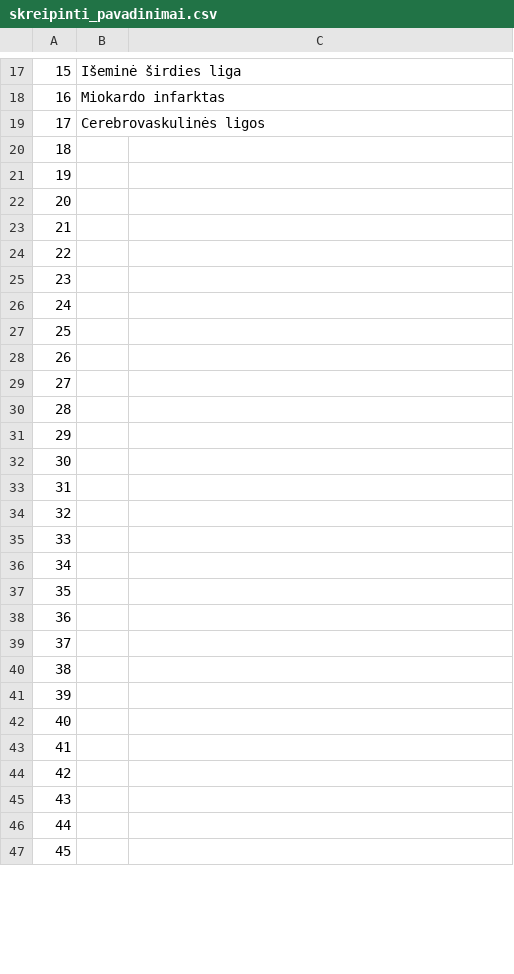
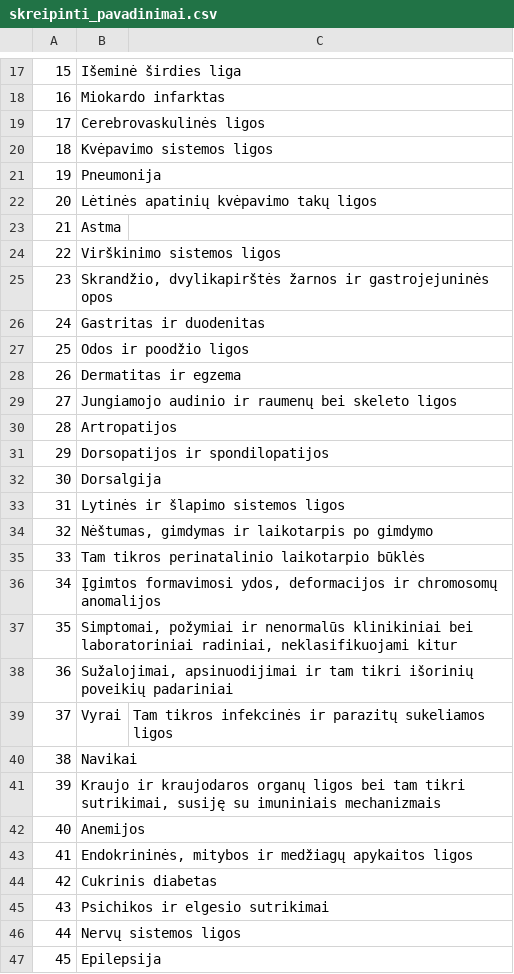
Before and after one commit to PaulDavis04/Final-project, a CSV file: skreipinti_pavadinimai.csv, drawn as a sheet; only a part is shown, gaps mark what is left out; the diff covers the shown part only.

```diff
--- a/skreipinti_pavadinimai.csv
+++ b/skreipinti_pavadinimai.csv
@@ -19,29 +19,29 @@
 17,Cerebrovaskulinės ligos,
-18,,
-19,,
-20,,
-21,,
-22,,
-23,,
-24,,
-25,,
-26,,
-27,,
-28,,
-29,,
-30,,
-31,,
-32,,
-33,,
-34,,
-35,,
-36,,
-37,,
-38,,
-39,,
-40,,
-41,,
-42,,
-43,,
-44,,
-45,,
+18,Kvėpavimo sistemos ligos,
+19,Pneumonija,
+20,Lėtinės apatinių kvėpavimo takų ligos,
+21,Astma,
+22,Virškinimo sistemos ligos,
+23,"Skrandžio, dvylikapirštės žarnos ir gastrojejuninės opos",
+24,Gastritas ir duodenitas,
+25,Odos ir poodžio ligos,
+26,Dermatitas ir egzema,
+27,Jungiamojo audinio ir raumenų bei skeleto ligos,
+28,Artropatijos,
+29,Dorsopatijos ir spondilopatijos,
+30,Dorsalgija,
+31,Lytinės ir šlapimo sistemos ligos,
+32,"Nėštumas, gimdymas ir laikotarpis po gimdymo",
+33,Tam tikros perinatalinio laikotarpio būklės,
+34,"Įgimtos formavimosi ydos, deformacijos ir chromosomų anomalijos",
+35,"Simptomai, požymiai ir nenormalūs klinikiniai bei laboratoriniai radiniai, neklasifikuojami kitur",
+36,"Sužalojimai, apsinuodijimai ir tam tikri išorinių poveikių padariniai",
+37,Vyrai,Tam tikros infekcinės ir parazitų sukeliamos ligos
+38,Navikai,
+39,"Kraujo ir kraujodaros organų ligos bei tam tikri sutrikimai, susiję su imuniniais mechanizmais",
+40,Anemijos,
+41,"Endokrininės, mitybos ir medžiagų apykaitos ligos",
+42,Cukrinis diabetas,
+43,Psichikos ir elgesio sutrikimai,
+44,Nervų sistemos ligos,
+45,Epilepsija,
```
Also changed, not shown: 66 edited cells elsewhere in this file, 5 other files.
